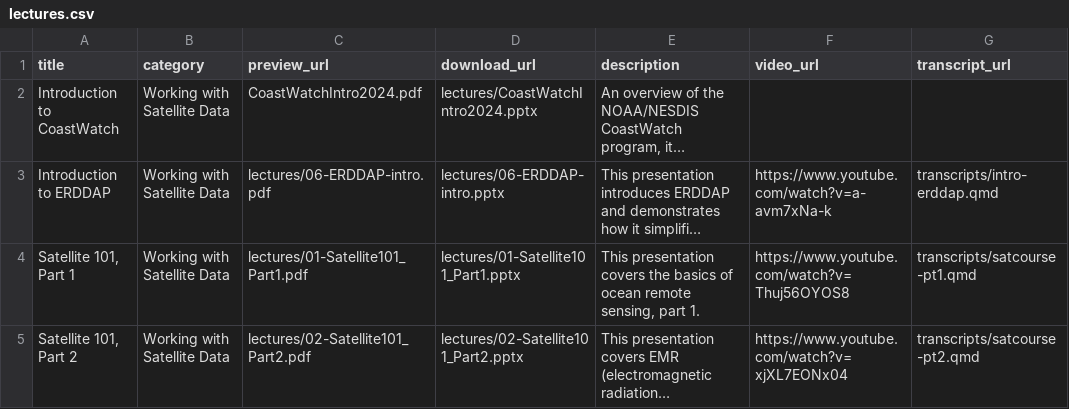
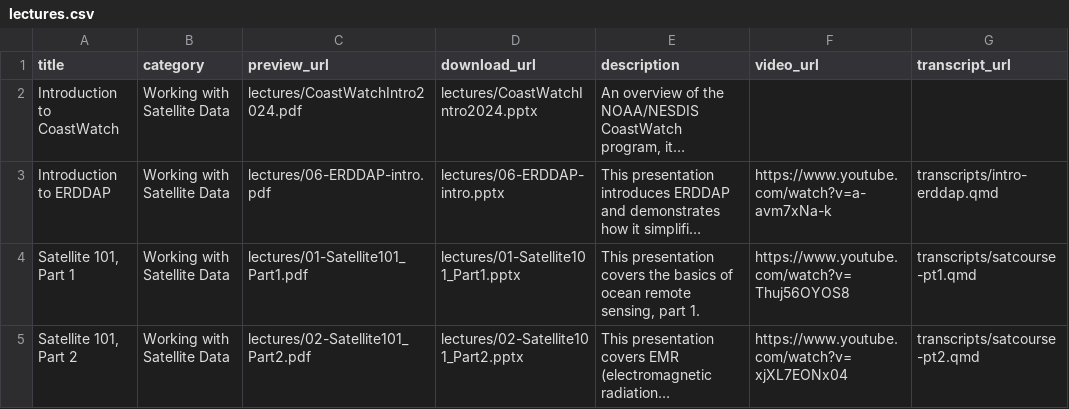
Before and after one commit to coastwatch-training/coastwatch-training.github.io, a CSV file: lectures/lectures.csv, drawn as a sheet; only a part is shown; long unchanged cells end in …; the diff names each change by its address in the sheet, - before the commit and + after, or states it on an @@ line.

Commit message:
Fix links to preview lectures

```diff
--- a/lectures/lectures.csv
+++ b/lectures/lectures.csv
-C2 (preview_url): CoastWatchIntro2024.pdf
+C2 (preview_url): lectures/CoastWatchIntro2024.pdf
```
Also changed, not shown: 36 other files.
